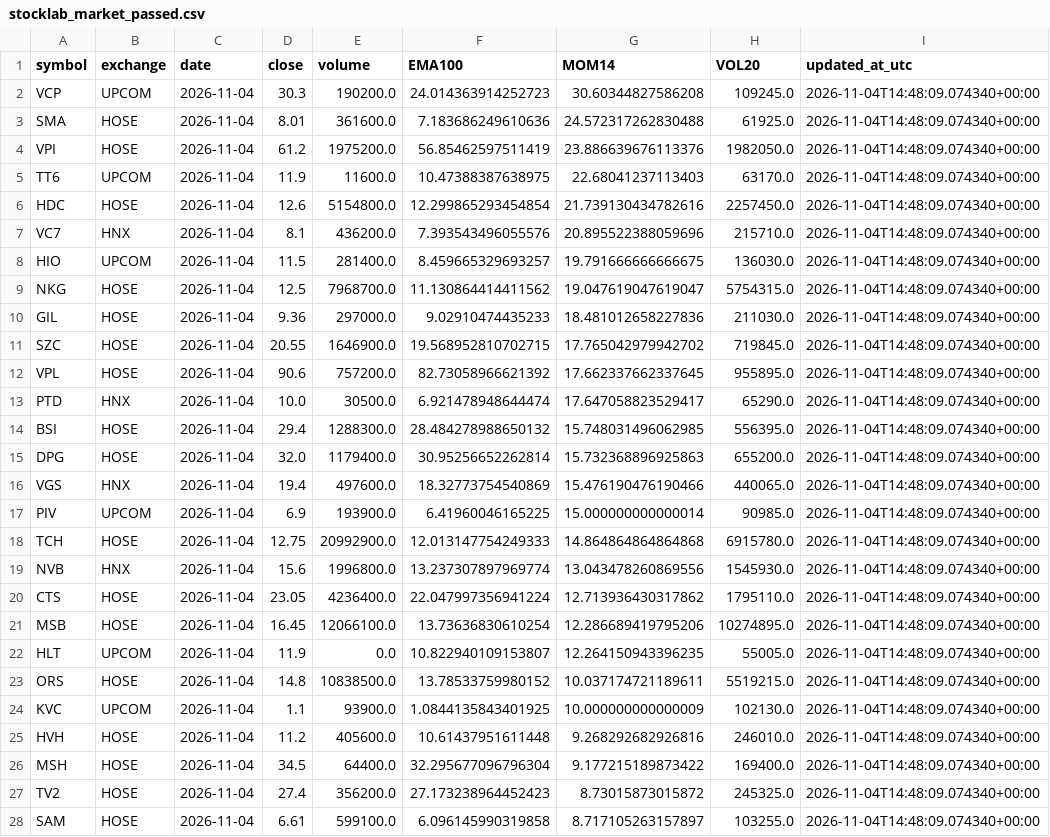
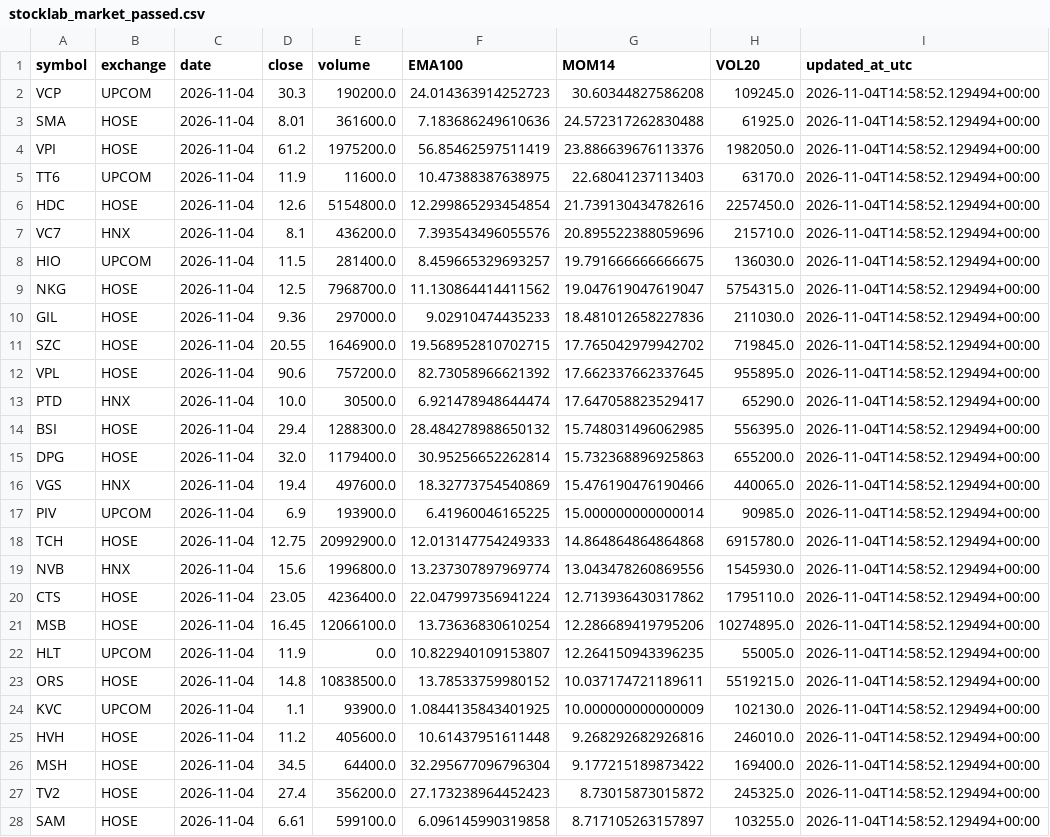
Before and after one commit to luchuuthanh/Vietlott-XSMN-Analysis, a CSV file: stocklab_market_passed.csv, drawn as a sheet; only a part is shown; the diff covers the shown part only; the diff names each change by its address in the sheet, - before the commit and + after, or states it on an @@ line.

```diff
--- a/stocklab_market_passed.csv
+++ b/stocklab_market_passed.csv
-I2:I28 (updated_at_utc): 2026-11-04T14:48:09.074340+00:00
+I2:I28 (updated_at_utc): 2026-11-04T14:58:52.129494+00:00
```
Also changed, not shown: 25 edited cells elsewhere in this file, stocklab_market_all.csv.
